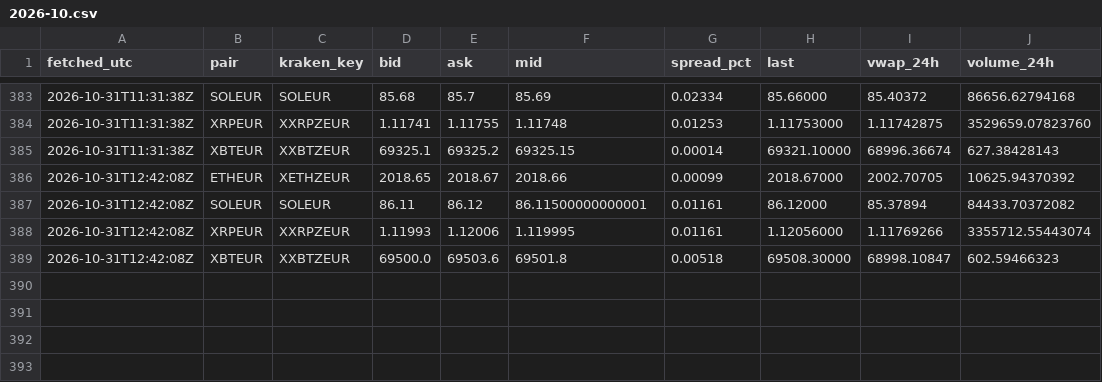
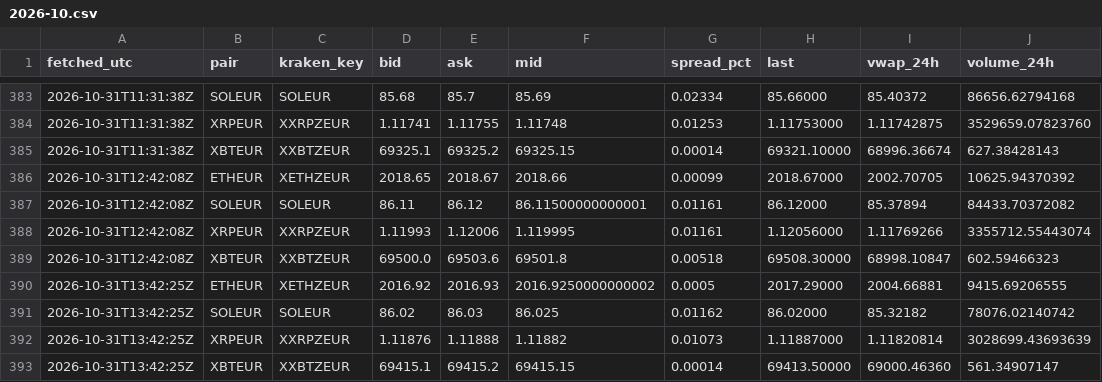
Before and after one commit to dabisattila-design/Medusa-data, a CSV file: data/ticker/2026-10.csv, drawn as a sheet; only a part is shown, gaps mark what is left out.

```diff
--- a/data/ticker/2026-10.csv
+++ b/data/ticker/2026-10.csv
@@ -389 +389,5 @@ fetched_utc,pair,kraken_key,bid,ask,mid,spread_pct,last,vwap_24h,volume_24h
 2026-10-31T12:42:08Z,XBTEUR,XXBTZEUR,69500.0,69503.6,69501.8,0.00518,69508.30000,68998.10847,602.59466323
+2026-10-31T13:42:25Z,ETHEUR,XETHZEUR,2016.92,2016.93,2016.9250000000002,0.0005,2017.29000,2004.66881,9415.69206555
+2026-10-31T13:42:25Z,SOLEUR,SOLEUR,86.02,86.03,86.025,0.01162,86.02000,85.32182,78076.02140742
+2026-10-31T13:42:25Z,XRPEUR,XXRPZEUR,1.11876,1.11888,1.11882,0.01073,1.11887000,1.11820814,3028699.43693639
+2026-10-31T13:42:25Z,XBTEUR,XXBTZEUR,69415.1,69415.2,69415.15,0.00014,69413.50000,69000.46360,561.34907147
```
Also changed, not shown: data/depth/2026-10.csv, data/ohlc/60/ETHEUR.csv, 3 other files.
